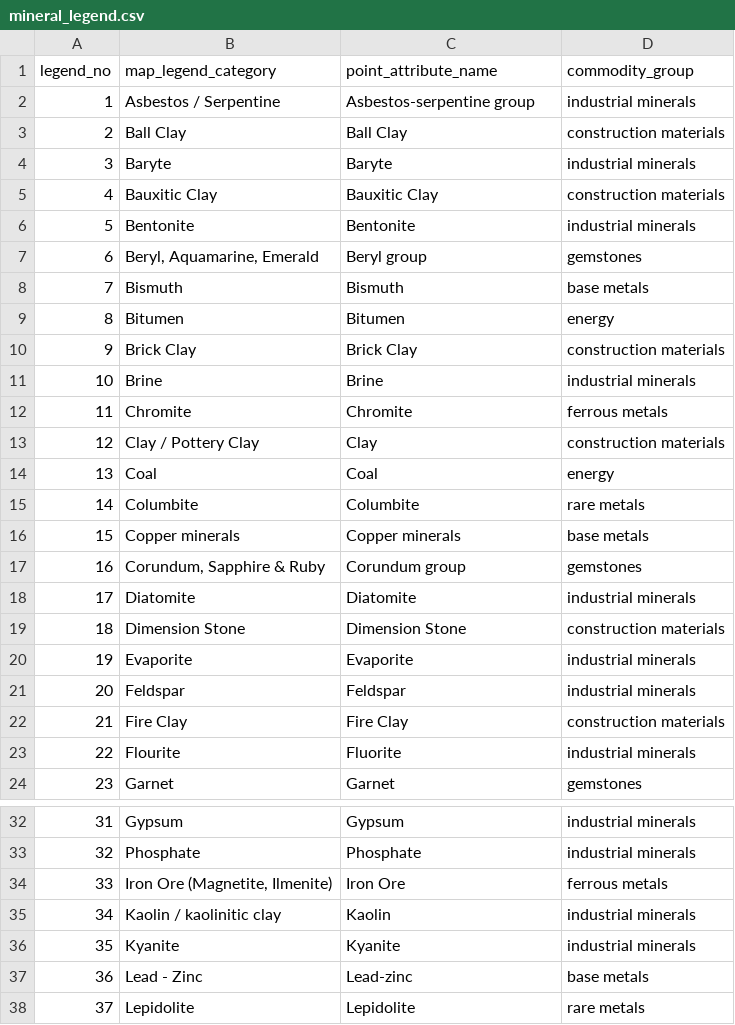
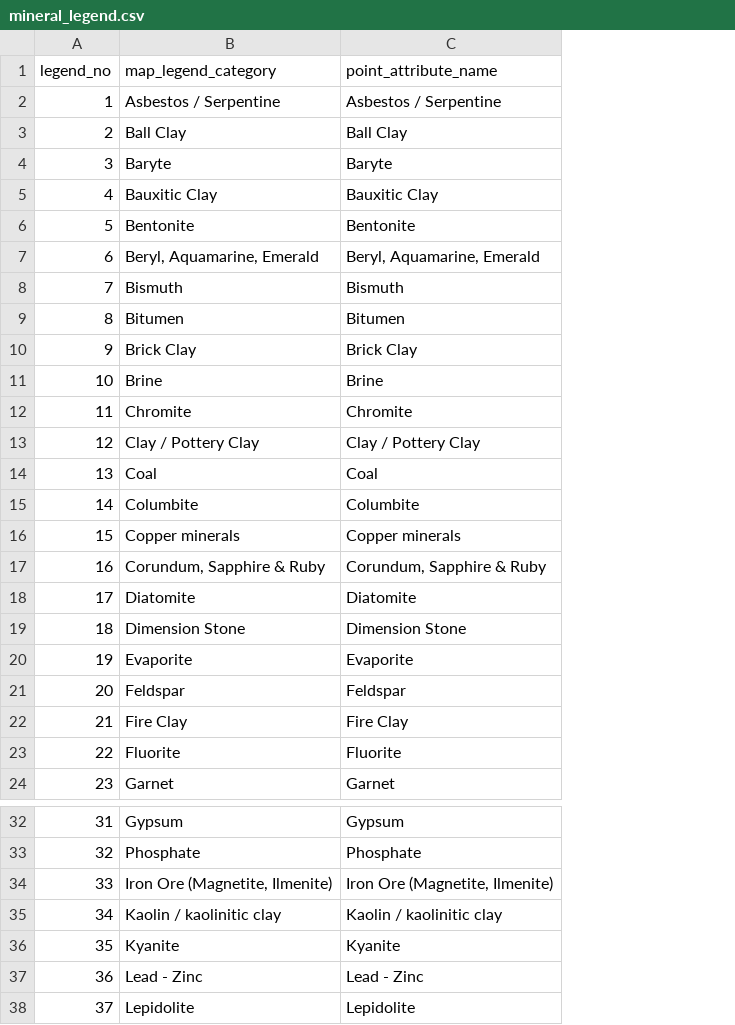
Before and after one commit to MaxiKen/new, a CSV file: shapefile_results/minerals/mineral_legend.csv, drawn as a sheet; only a part is shown, gaps mark what is left out; removed rows and columns are numbered as before the commit, all else as after; the diff covers the shown part only; the diff names each change by its address in the sheet, - before the commit and + after, or states it on an @@ line.

Commit message:
minerals: rebuild symbol layer from the 96 dpi map raster
- locate 793 mineral symbols as point-marker bodies (colour + bbox),
  splitting touching symbols before measuring
- resolve 55% of them to a mineral via legend fill colour + body size +
  printed code letter (Gold, Clay, Diatomite, Kaolin, Columbite, Talc,
  Dimension Stone, Mica, Limestone, Granite); keep measured colour/size
  on the rest instead of guessing
- add nigeria_mineral_labels.shp: 985 numbered occurrence labels taken
  from the PDF vector text (exact positions)
- replace the boundary-fit georeference with the verified graticule
  transform and refresh README/QA/legend/typology artefacts
- rebuild both convenience archives

Co-authored-by: arena-agent <297053741+arena-agent@users.noreply.github.com>

```diff
--- a/shapefile_results/minerals/mineral_legend.csv
+++ b/shapefile_results/minerals/mineral_legend.csv
-column D (commodity_group), rows 2-24: industrial minerals | construction materials | industrial minerals | construction materials | industrial minerals | gemstones | base metals | energy | construction materials | industrial minerals | ferrous metals | construction materials | energy | rare metals | base metals | gemstones | industrial minerals | construction materials | industrial minerals | industrial minerals | construction materials | industrial minerals | gemstones; rows 32-38: industrial minerals | industrial minerals | ferrous metals | industrial minerals | industrial minerals | base metals | rare metals
-C2 (point_attribute_name): Asbestos-serpentine group
+C2 (point_attribute_name): Asbestos / Serpentine
-C7 (point_attribute_name): Beryl group
+C7 (point_attribute_name): Beryl, Aquamarine, Emerald
-C13 (point_attribute_name): Clay
+C13 (point_attribute_name): Clay / Pottery Clay
-C17 (point_attribute_name): Corundum group
+C17 (point_attribute_name): Corundum, Sapphire & Ruby
-B23 (map_legend_category): Flourite
+B23 (map_legend_category): Fluorite
-C34 (point_attribute_name): Iron Ore
+C34 (point_attribute_name): Iron Ore (Magnetite, Ilmenite)
-C35 (point_attribute_name): Kaolin
+C35 (point_attribute_name): Kaolin / kaolinitic clay
-C37 (point_attribute_name): Lead-zinc
+C37 (point_attribute_name): Lead - Zinc
```
Also changed, not shown: 21 added rows, 22 removed rows and 2 edited cells elsewhere in this file, 16 other files.
